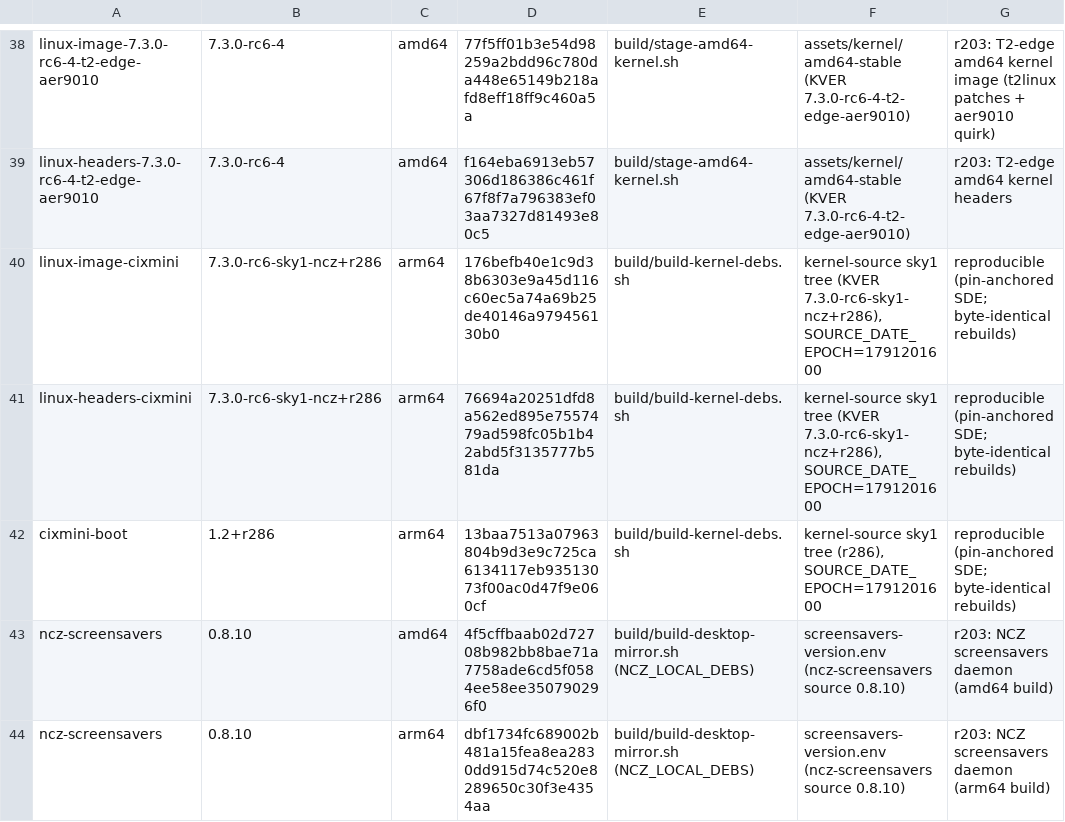
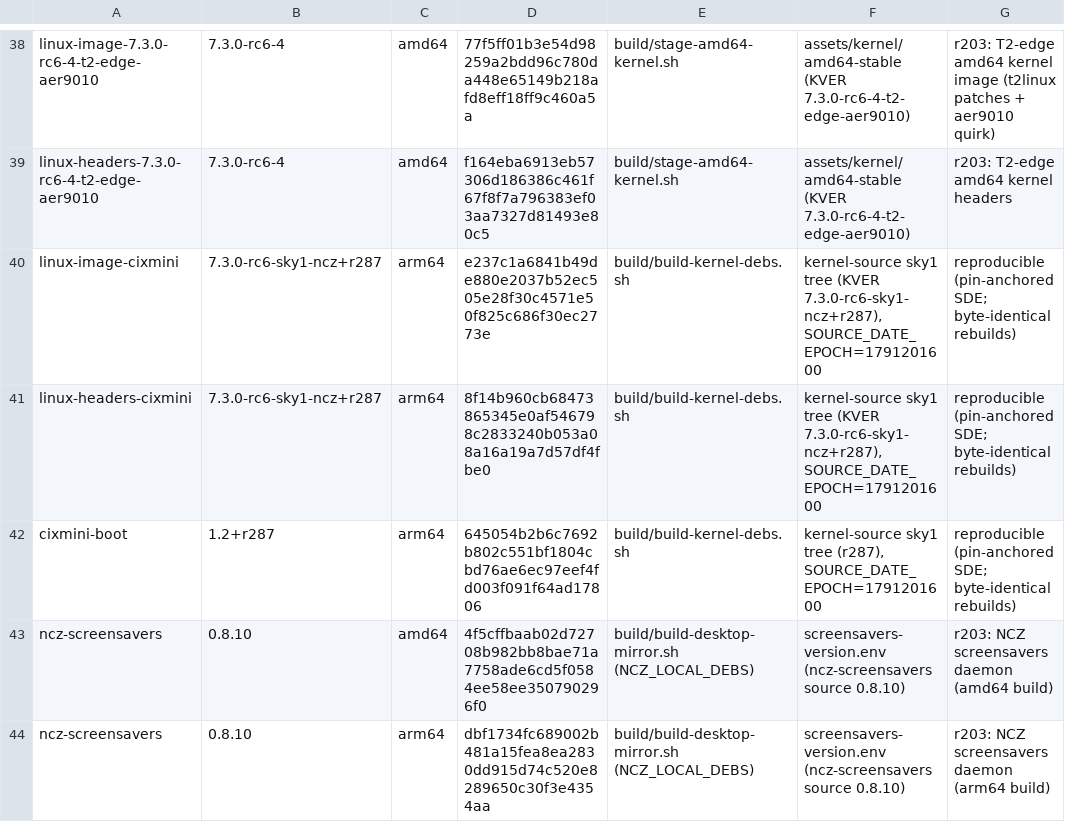
Before and after one commit to ncz-os/cix-installer, a TSV file: manifests/ncz-packages.tsv, drawn as a sheet; only a part is shown, gaps mark what is left out.

Commit message:
kernel: pin the Sky1 default kernel to r287 (RT_GROUP_SCHED off + CIX q3 sync)
Move the unified 7.3 Sky1 pin (default, installer and same-kernel rescue)
from r286 to r287. KVER stays 7.3.0-rc6-sky1-ncz. r287 = r286 plus:

- CONFIG_RT_GROUP_SCHED is no longer set. With the cgroup v2 cpu controller
  enabled on every boot, a RT_GROUP_SCHED=y kernel gives every non-root cgroup
  zero RT runtime (cgroup v2 exposes no per-cgroup rt_runtime knob), so
  sched_setscheduler(SCHED_RR) from a service cgroup returns EPERM even for
  CAP_SYS_NICE: rtkit cannot grant PipeWire data-loop SCHED_RR and it stays
  SCHED_OTHER, which is the O6N audio-cutout root cause. CGROUP_SCHED,
  FAIR_GROUP_SCHED, CFS_BANDWIDTH and SCHED_AUTOGROUP are unchanged; the
  userspace DisableControllers=cpu drop-in is kept as belt-and-braces.
- CIX q3 vendor sync: recipe patches 0013-0021 (cixtech/cix_opensource__linux
  cix_k6.6.89_2026q2..q3): ASoC i2s_mc global-interrupt mask; cdns3/cdnsp
  RCU-stall, DISABLE_SLOT skip and comp_desc NULL guards; dptx out-of-bound
  HPD, physical dp->status/MST HPD, eDP-only PSR caps, GOP-plug-after-HDCP;
  typec rts5453 portX/orientation. Each carries its upstream commit id.

CONFIG_RT_GROUP_SCHED changes struct task_struct/sched_rt_entity layout, which
moved 535 imported-symbol CRCs, so ALL SIX accelerator overlays are rebuilt
against the r287 Module.symvers and re-mirrored (verify-overlay-modversions:
0 CRC mismatches) -- the r282->r284 situation, not r285->r286. The amvx DKMS
source also gains a bounded amvx.wait_pending_retry knob (off-equivalent by
default) and the vendor dqbuf vb->memory fix.

- assets/kernel/mainline -> kernel-staging/r287-7.3.0-rc6-sky1-ncz-20261011
- assets/kernel-manifest.json + assets/kernel/sky1-manifest.json regenerated
- manifests/ncz-packages.tsv: the three arm64 kernel rows re-derived to the
  reproducible +r287 rebuild (byte-identical x2 on ULTRA)
- KERNEL-POLICY: no ACK needed (r287 is the pool newest unified 7.3 build)
- fixtures/registry/docs follow the pin; docs/reports/2026-10-11-sky1-r287-pin.md

Staging: /mnt/argonas-yocto-shared/kernel-staging/r287-7.3.0-rc6-sky1-ncz-20261011
(Image sha256 2c82e94a...; KVM kernel gate PASS, dkms-abi-gate PASS). amd64 untouched.

```diff
--- a/manifests/ncz-packages.tsv
+++ b/manifests/ncz-packages.tsv
@@ -39,5 +39,5 @@ linux-image-7.3.0-rc6-4-t2-edge-aer9010	7.3.0-rc6-4	amd64	77f5ff01b3e54d98259a2b
 linux-headers-7.3.0-rc6-4-t2-edge-aer9010	7.3.0-rc6-4	amd64	f164eba6913eb57306d186386c461f67f8f7a796383ef03aa7327d81493e80c5	build/stage-amd64-kernel.sh	assets/kernel/amd64-stable (KVER 7.3.0-rc6-4-t2-edge-aer9010)	r203: T2-edge amd64 kernel headers
-linux-image-cixmini	7.3.0-rc6-sky1-ncz+r286	arm64	176befb40e1c9d38b6303e9a45d116c60ec5a74a69b25de40146a979456130b0	build/build-kernel-debs.sh	kernel-source sky1 tree (KVER 7.3.0-rc6-sky1-ncz+r286), SOURCE_DATE_EPOCH=1791201600	reproducible (pin-anchored SDE; byte-identical rebuilds)
-linux-headers-cixmini	7.3.0-rc6-sky1-ncz+r286	arm64	76694a20251dfd8a562ed895e7557479ad598fc05b1b42abd5f3135777b581da	build/build-kernel-debs.sh	kernel-source sky1 tree (KVER 7.3.0-rc6-sky1-ncz+r286), SOURCE_DATE_EPOCH=1791201600	reproducible (pin-anchored SDE; byte-identical rebuilds)
-cixmini-boot	1.2+r286	arm64	13baa7513a07963804b9d3e9c725ca6134117eb93513073f00ac0d47f9e060cf	build/build-kernel-debs.sh	kernel-source sky1 tree (r286), SOURCE_DATE_EPOCH=1791201600	reproducible (pin-anchored SDE; byte-identical rebuilds)
+linux-image-cixmini	7.3.0-rc6-sky1-ncz+r287	arm64	e237c1a6841b49de880e2037b52ec505e28f30c4571e50f825c686f30ec2773e	build/build-kernel-debs.sh	kernel-source sky1 tree (KVER 7.3.0-rc6-sky1-ncz+r287), SOURCE_DATE_EPOCH=1791201600	reproducible (pin-anchored SDE; byte-identical rebuilds)
+linux-headers-cixmini	7.3.0-rc6-sky1-ncz+r287	arm64	8f14b960cb68473865345e0af546798c2833240b053a08a16a19a7d57df4fbe0	build/build-kernel-debs.sh	kernel-source sky1 tree (KVER 7.3.0-rc6-sky1-ncz+r287), SOURCE_DATE_EPOCH=1791201600	reproducible (pin-anchored SDE; byte-identical rebuilds)
+cixmini-boot	1.2+r287	arm64	645054b2b6c7692b802c551bf1804cbd76ae6ec97eef4fd003f091f64ad17806	build/build-kernel-debs.sh	kernel-source sky1 tree (r287), SOURCE_DATE_EPOCH=1791201600	reproducible (pin-anchored SDE; byte-identical rebuilds)
 ncz-screensavers	0.8.10	amd64	4f5cffbaab02d72708b982bb8bae71a7758ade6cd5f0584ee58ee350790296f0	build/build-desktop-mirror.sh (NCZ_LOCAL_DEBS)	screensavers-version.env (ncz-screensavers source 0.8.10)	r203: NCZ screensavers daemon (amd64 build)
```
Also changed, not shown: docs/platform-inventory.tsv, manifests/components.tsv, 19 other files.
